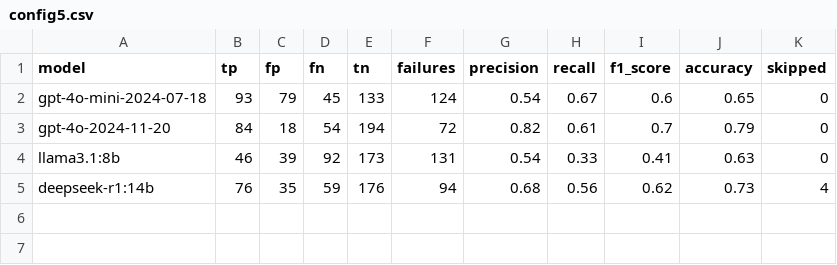
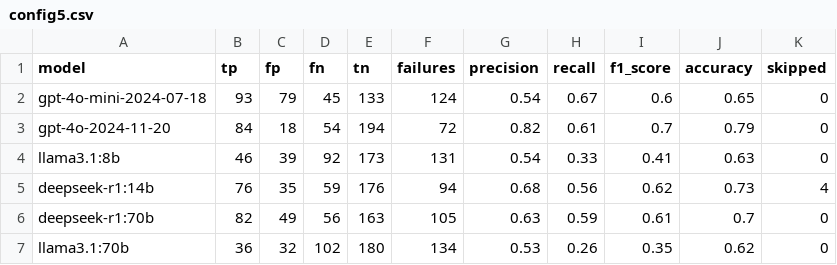
Before and after one commit to AI-4-SE/rag-config-val, a CSV file: data/evaluation/validation_effectiveness/config5.csv, drawn as a sheet.

```diff
--- a/data/evaluation/validation_effectiveness/config5.csv
+++ b/data/evaluation/validation_effectiveness/config5.csv
@@ -5 +5,3 @@ llama3.1:8b,46,39,92,173,131,0.54,0.33,0.41,0.63,0
 deepseek-r1:14b,76,35,59,176,94,0.68,0.56,0.62,0.73,4
+deepseek-r1:70b,82,49,56,163,105,0.63,0.59,0.61,0.7,0
+llama3.1:70b,36,32,102,180,134,0.53,0.26,0.35,0.62,0
```
Also changed, not shown: data/evaluation/validation_effectiveness/config1.csv, data/evaluation/validation_effectiveness/config2.csv, 11 other files.
